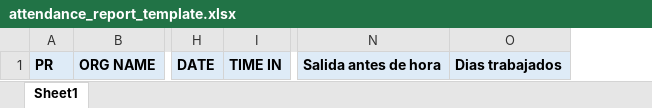
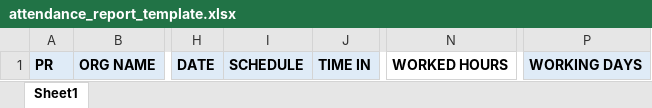
Before and after one commit to laparkaes/lgperu, an Excel workbook: template/attendance_report_template.xlsx, sheet Sheet1, drawn as a sheet; only a part is shown, gaps mark what is left out; values as stored, in another font and other column widths than the file's, no borders; removed rows and columns are numbered as before the commit, all else as after; the diff names each change by its address in the sheet, - before the commit and + after, or states it on an @@ line.

```diff
--- a/template/attendance_report_template.xlsx (sheet Sheet1)
+++ b/template/attendance_report_template.xlsx (sheet Sheet1)
+column I, row 1: SCHEDULE
+column N, row 1: WORKED HOURS
-column N, row 1: Salida antes de hora
-column O, row 1: Dias trabajados
+column P, row 1: WORKING DAYS
```
Also changed, not shown: 6 other files.
